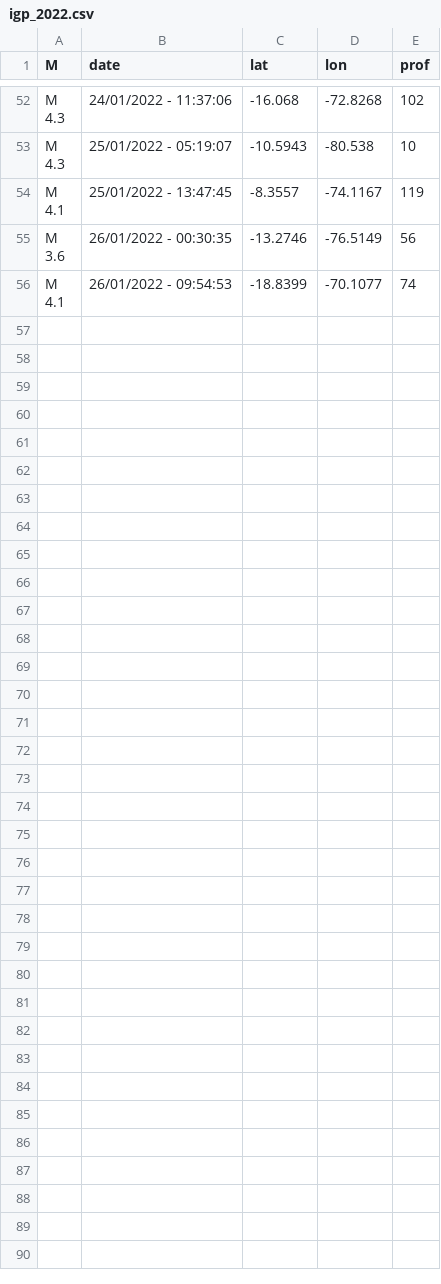
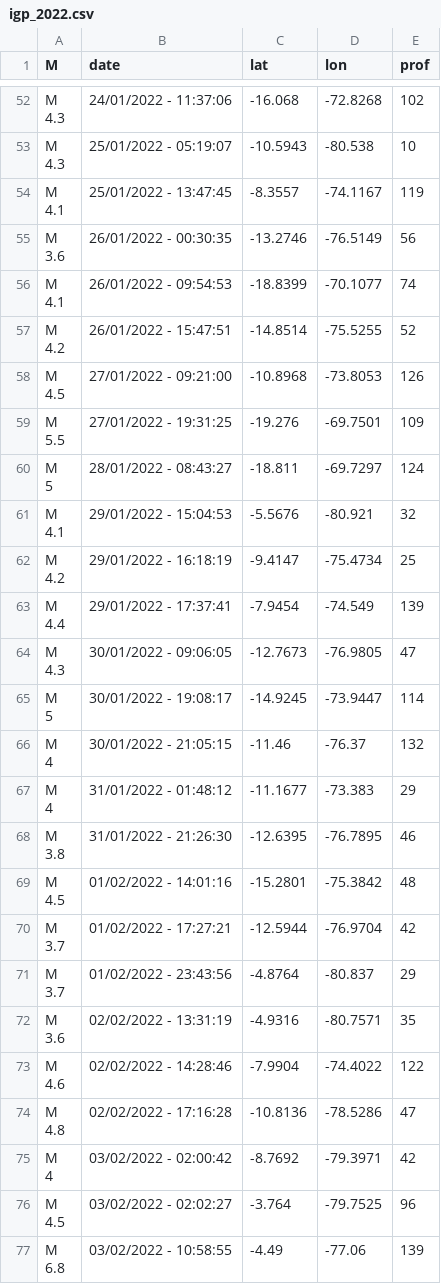
Before and after one commit to TJhon/summary, a CSV file: proyectos/ipg-scraping/data/igp_2022.csv, drawn as a sheet; only a part is shown, gaps mark what is left out; ↵ is a line break in a cell; the diff names each change by its address in the sheet, - before the commit and + after, or states it on an @@ line.

```diff
--- a/proyectos/ipg-scraping/data/igp_2022.csv
+++ b/proyectos/ipg-scraping/data/igp_2022.csv
+row 57: M ↵ 4.2 | 26/01/2022 - 15:47:51 | -14.8514 | -75.5255 | 52
+row 58: M ↵ 4.5 | 27/01/2022 - 09:21:00 | -10.8968 | -73.8053 | 126
+row 59: M ↵ 5.5 | 27/01/2022 - 19:31:25 | -19.276 | -69.7501 | 109
+row 60: M ↵ 5 | 28/01/2022 - 08:43:27 | -18.811 | -69.7297 | 124
+row 61: M ↵ 4.1 | 29/01/2022 - 15:04:53 | -5.5676 | -80.921 | 32
+row 62: M ↵ 4.2 | 29/01/2022 - 16:18:19 | -9.4147 | -75.4734 | 25
+row 63: M ↵ 4.4 | 29/01/2022 - 17:37:41 | -7.9454 | -74.549 | 139
+row 64: M ↵ 4.3 | 30/01/2022 - 09:06:05 | -12.7673 | -76.9805 | 47
+row 65: M ↵ 5 | 30/01/2022 - 19:08:17 | -14.9245 | -73.9447 | 114
+row 66: M ↵ 4 | 30/01/2022 - 21:05:15 | -11.46 | -76.37 | 132
+row 67: M ↵ 4 | 31/01/2022 - 01:48:12 | -11.1677 | -73.383 | 29
+row 68: M ↵ 3.8 | 31/01/2022 - 21:26:30 | -12.6395 | -76.7895 | 46
+row 69: M ↵ 4.5 | 01/02/2022 - 14:01:16 | -15.2801 | -75.3842 | 48
+row 70: M ↵ 3.7 | 01/02/2022 - 17:27:21 | -12.5944 | -76.9704 | 42
+row 71: M ↵ 3.7 | 01/02/2022 - 23:43:56 | -4.8764 | -80.837 | 29
+row 72: M ↵ 3.6 | 02/02/2022 - 13:31:19 | -4.9316 | -80.7571 | 35
+row 73: M ↵ 4.6 | 02/02/2022 - 14:28:46 | -7.9904 | -74.4022 | 122
+row 74: M ↵ 4.8 | 02/02/2022 - 17:16:28 | -10.8136 | -78.5286 | 47
+row 75: M ↵ 4 | 03/02/2022 - 02:00:42 | -8.7692 | -79.3971 | 42
+row 76: M ↵ 4.5 | 03/02/2022 - 02:02:27 | -3.764 | -79.7525 | 96
+row 77: M ↵ 6.8 | 03/02/2022 - 10:58:55 | -4.49 | -77.06 | 139
```
Also changed, not shown: 4 other files.
